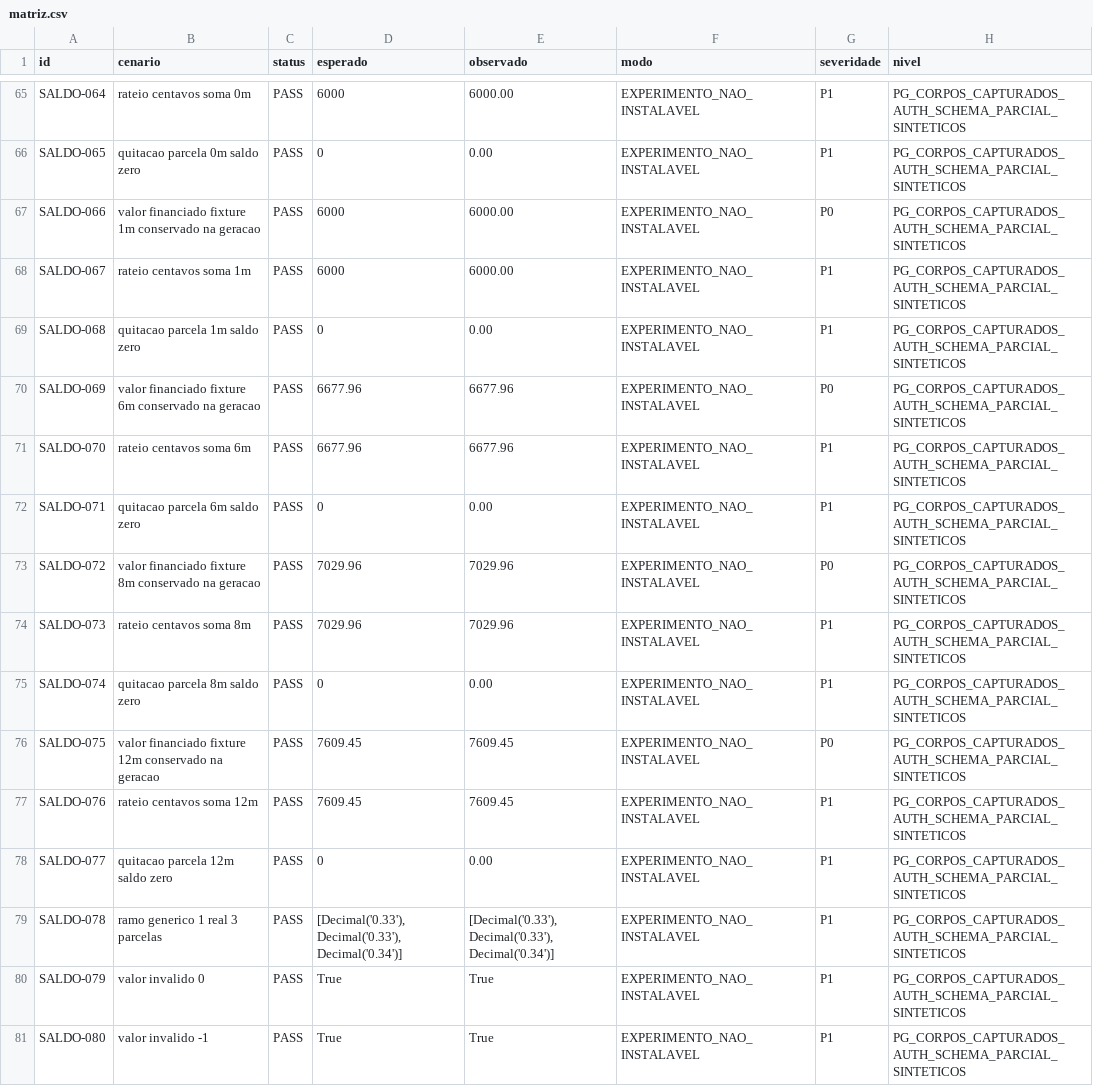
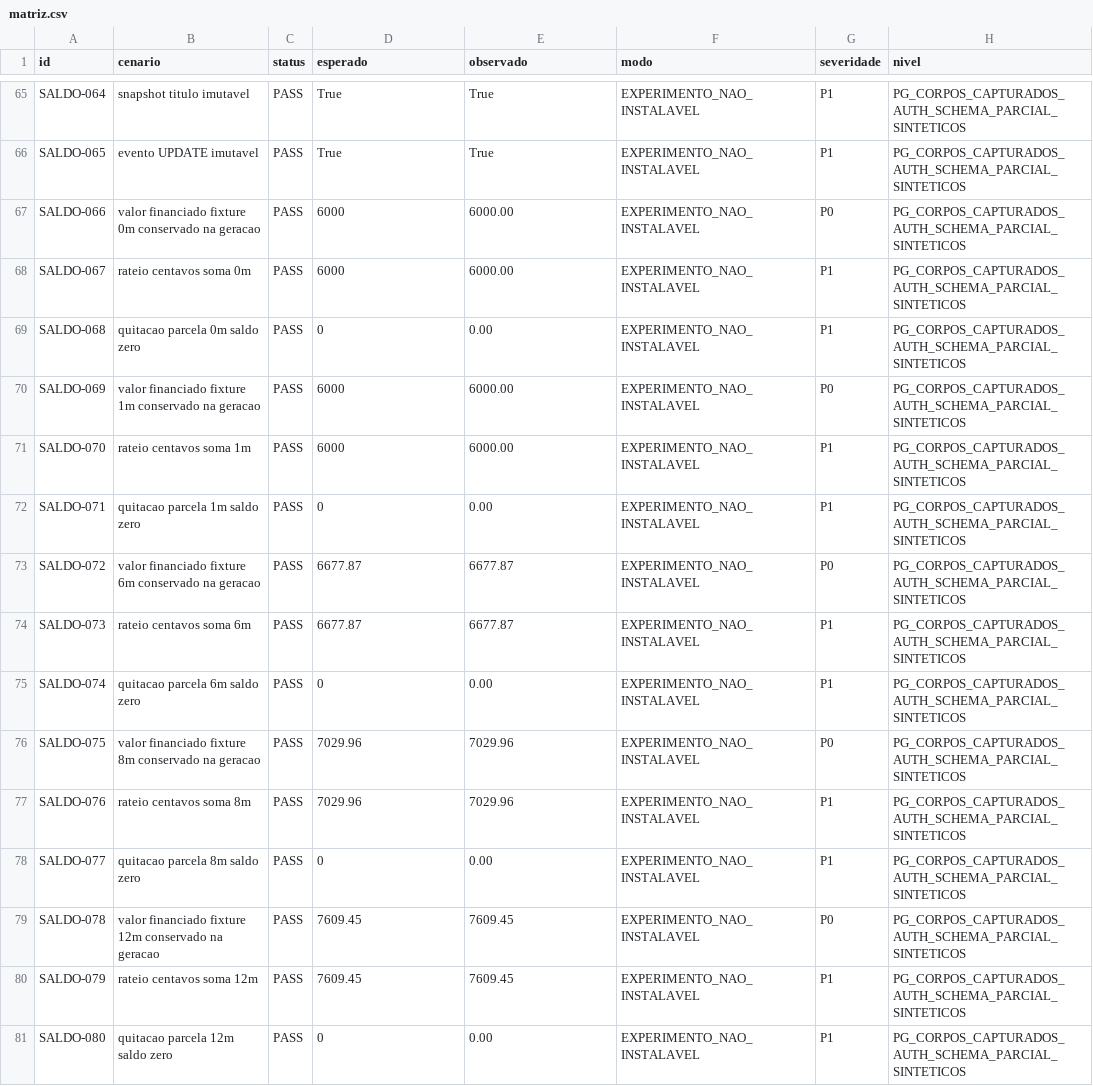
Before and after one commit to arbiotecnologia/cultivofarm, a CSV file: docs/auditorias/evidencias-saldo-canonico-20261028/matriz.csv, drawn as a sheet; only a part is shown, gaps mark what is left out; the diff covers the shown part only; the diff names each change by its address in the sheet, - before the commit and + after, or states it on an @@ line.

```diff
--- a/docs/auditorias/evidencias-saldo-canonico-20261028/matriz.csv
+++ b/docs/auditorias/evidencias-saldo-canonico-20261028/matriz.csv
-B65 (cenario): rateio centavos soma 0m
+B65 (cenario): snapshot titulo imutavel
-D65 (esperado): 6000
+D65 (esperado): True
-E65 (observado): 6000.00
+E65 (observado): True
-B66 (cenario): quitacao parcela 0m saldo zero
+B66 (cenario): evento UPDATE imutavel
-D66 (esperado): 0
+D66 (esperado): True
-E66 (observado): 0.00
+E66 (observado): True
-B67 (cenario): …financiado fixture 1m conservado na…
+B67 (cenario): …financiado fixture 0m conservado na…
-B68 (cenario): rateio centavos soma 1m
+B68 (cenario): rateio centavos soma 0m
-B69 (cenario): quitacao parcela 1m saldo zero
+B69 (cenario): quitacao parcela 0m saldo zero
-B70 (cenario): …financiado fixture 6m conservado na…
+B70 (cenario): …financiado fixture 1m conservado na…
-D70:D71 (esperado): 6677.96
+D70:D71 (esperado): 6000
-E70:E71 (observado): 6677.96
+E70:E71 (observado): 6000.00
-B71 (cenario): rateio centavos soma 6m
+B71 (cenario): rateio centavos soma 1m
-B72 (cenario): quitacao parcela 6m saldo zero
+B72 (cenario): quitacao parcela 1m saldo zero
-B73 (cenario): …financiado fixture 8m conservado na…
+B73 (cenario): …financiado fixture 6m conservado na…
-D73:D74 (esperado): 7029.96
+D73:D74 (esperado): 6677.87
-E73:E74 (observado): 7029.96
+E73:E74 (observado): 6677.87
-B74 (cenario): rateio centavos soma 8m
+B74 (cenario): rateio centavos soma 6m
-B75 (cenario): quitacao parcela 8m saldo zero
+B75 (cenario): quitacao parcela 6m saldo zero
-B76 (cenario): …financiado fixture 12m conservado na…
+B76 (cenario): …financiado fixture 8m conservado na…
-D76:D77 (esperado): 7609.45
+D76:D77 (esperado): 7029.96
-E76:E77 (observado): 7609.45
+E76:E77 (observado): 7029.96
-B77 (cenario): rateio centavos soma 12m
+B77 (cenario): rateio centavos soma 8m
-B78 (cenario): quitacao parcela 12m saldo zero
+B78 (cenario): quitacao parcela 8m saldo zero
-B79 (cenario): ramo generico 1 real 3 parcelas
+B79 (cenario): valor financiado fixture 12m conservado na geracao
-D79 (esperado): [Decimal('0.33'), Decimal('0.33'), Decimal('0.34')]
+D79 (esperado): 7609.45
-E79 (observado): [Decimal('0.33'), Decimal('0.33'), Decimal('0.34')]
+E79 (observado): 7609.45
-G79 (severidade): P1
+G79 (severidade): P0
-B80 (cenario): valor invalido 0
+B80 (cenario): rateio centavos soma 12m
-D80 (esperado): True
+D80 (esperado): 7609.45
-E80 (observado): True
+E80 (observado): 7609.45
-B81 (cenario): valor invalido -1
+B81 (cenario): quitacao parcela 12m saldo zero
-D81 (esperado): True
+D81 (esperado): 0
-E81 (observado): True
+E81 (observado): 0.00
```
Also changed, not shown: 5 added rows and 98 edited cells elsewhere in this file, 1 other file.
